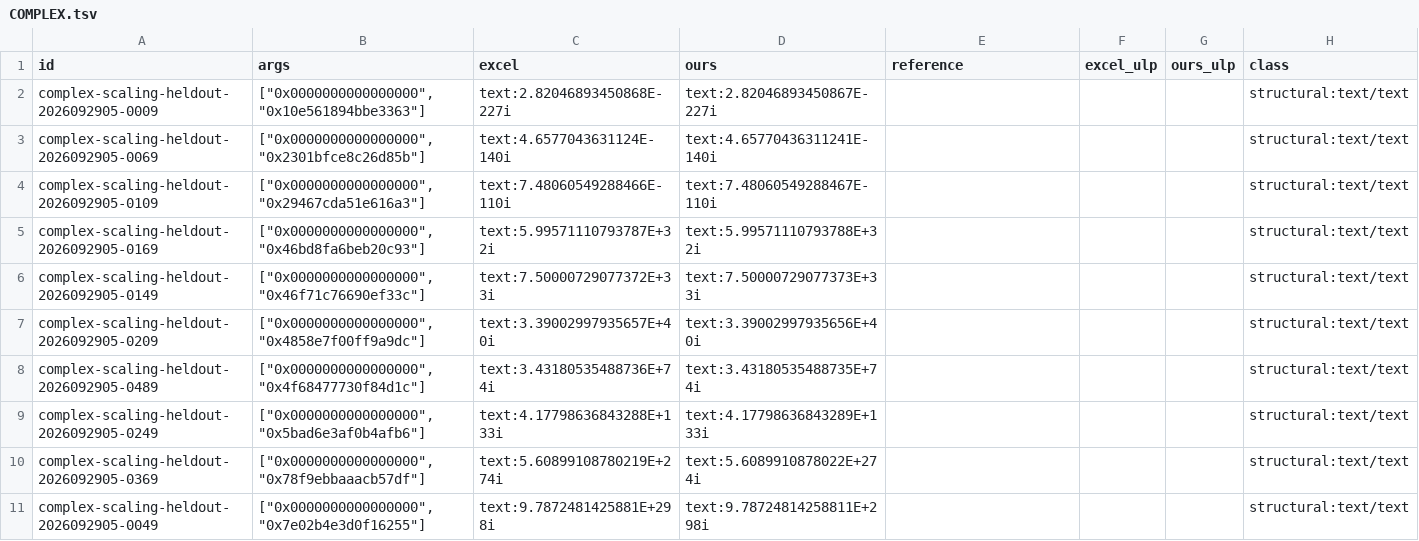
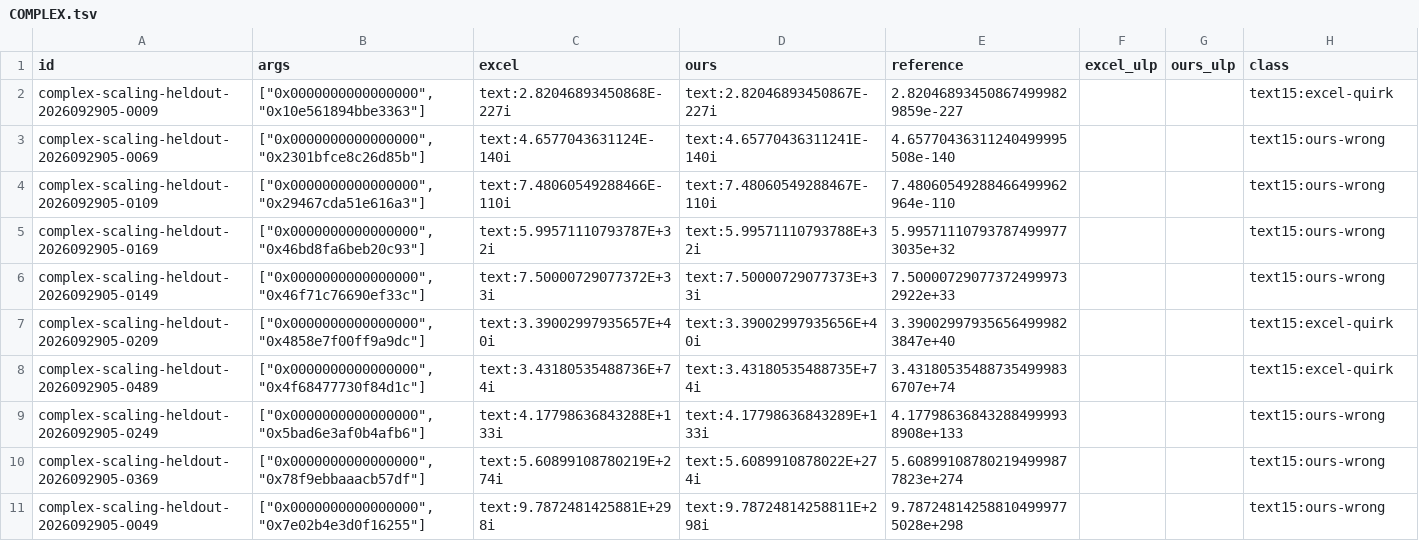
Before and after one commit to DnaCalc/DnaCalc, a TSV file: crates/calc-func/witness-reference/COMPLEX.tsv, drawn as a sheet; only a part is shown; the diff covers the shown part only.

```diff
--- a/crates/calc-func/witness-reference/COMPLEX.tsv
+++ b/crates/calc-func/witness-reference/COMPLEX.tsv
@@ -1,11 +1,11 @@
 id	args	excel	ours	reference	excel_ulp	ours_ulp	class
-complex-scaling-heldout-2026092905-0009	["0x0000000000000000", "0x10e561894bbe3363"]	text:2.82046893450868E-227i	text:2.82046893450867E-227i				structural:text/text
-complex-scaling-heldout-2026092905-0069	["0x0000000000000000", "0x2301bfce8c26d85b"]	text:4.6577043631124E-140i	text:4.65770436311241E-140i				structural:text/text
-complex-scaling-heldout-2026092905-0109	["0x0000000000000000", "0x29467cda51e616a3"]	text:7.48060549288466E-110i	text:7.48060549288467E-110i				structural:text/text
-complex-scaling-heldout-2026092905-0169	["0x0000000000000000", "0x46bd8fa6beb20c93"]	text:5.99571110793787E+32i	text:5.99571110793788E+32i				structural:text/text
-complex-scaling-heldout-2026092905-0149	["0x0000000000000000", "0x46f71c76690ef33c"]	text:7.50000729077372E+33i	text:7.50000729077373E+33i				structural:text/text
-complex-scaling-heldout-2026092905-0209	["0x0000000000000000", "0x4858e7f00ff9a9dc"]	text:3.39002997935657E+40i	text:3.39002997935656E+40i				structural:text/text
-complex-scaling-heldout-2026092905-0489	["0x0000000000000000", "0x4f68477730f84d1c"]	text:3.43180535488736E+74i	text:3.43180535488735E+74i				structural:text/text
-complex-scaling-heldout-2026092905-0249	["0x0000000000000000", "0x5bad6e3af0b4afb6"]	text:4.17798636843288E+133i	text:4.17798636843289E+133i				structural:text/text
-complex-scaling-heldout-2026092905-0369	["0x0000000000000000", "0x78f9ebbaaacb57df"]	text:5.60899108780219E+274i	text:5.6089910878022E+274i				structural:text/text
-complex-scaling-heldout-2026092905-0049	["0x0000000000000000", "0x7e02b4e3d0f16255"]	text:9.7872481425881E+298i	text:9.78724814258811E+298i				structural:text/text
+complex-scaling-heldout-2026092905-0009	["0x0000000000000000", "0x10e561894bbe3363"]	text:2.82046893450868E-227i	text:2.82046893450867E-227i	2.820468934508674999829859e-227			text15:excel-quirk
+complex-scaling-heldout-2026092905-0069	["0x0000000000000000", "0x2301bfce8c26d85b"]	text:4.6577043631124E-140i	text:4.65770436311241E-140i	4.65770436311240499995508e-140			text15:ours-wrong
+complex-scaling-heldout-2026092905-0109	["0x0000000000000000", "0x29467cda51e616a3"]	text:7.48060549288466E-110i	text:7.48060549288467E-110i	7.48060549288466499962964e-110			text15:ours-wrong
+complex-scaling-heldout-2026092905-0169	["0x0000000000000000", "0x46bd8fa6beb20c93"]	text:5.99571110793787E+32i	text:5.99571110793788E+32i	5.995711107937874999773035e+32			text15:ours-wrong
+complex-scaling-heldout-2026092905-0149	["0x0000000000000000", "0x46f71c76690ef33c"]	text:7.50000729077372E+33i	text:7.50000729077373E+33i	7.500007290773724999732922e+33			text15:ours-wrong
+complex-scaling-heldout-2026092905-0209	["0x0000000000000000", "0x4858e7f00ff9a9dc"]	text:3.39002997935657E+40i	text:3.39002997935656E+40i	3.390029979356564999823847e+40			text15:excel-quirk
+complex-scaling-heldout-2026092905-0489	["0x0000000000000000", "0x4f68477730f84d1c"]	text:3.43180535488736E+74i	text:3.43180535488735E+74i	3.431805354887354999836707e+74			text15:excel-quirk
+complex-scaling-heldout-2026092905-0249	["0x0000000000000000", "0x5bad6e3af0b4afb6"]	text:4.17798636843288E+133i	text:4.17798636843289E+133i	4.177986368432884999938908e+133			text15:ours-wrong
+complex-scaling-heldout-2026092905-0369	["0x0000000000000000", "0x78f9ebbaaacb57df"]	text:5.60899108780219E+274i	text:5.6089910878022E+274i	5.608991087802194999877823e+274			text15:ours-wrong
+complex-scaling-heldout-2026092905-0049	["0x0000000000000000", "0x7e02b4e3d0f16255"]	text:9.7872481425881E+298i	text:9.78724814258811E+298i	9.787248142588104999775028e+298			text15:ours-wrong
```
Also changed, not shown: 20 edited cells elsewhere in this file, crates/calc-func/witness-reference/CHISQ.INV.tsv, crates/calc-func/witness-reference/CONFIDENCE.NORM.tsv, 26 other files.
